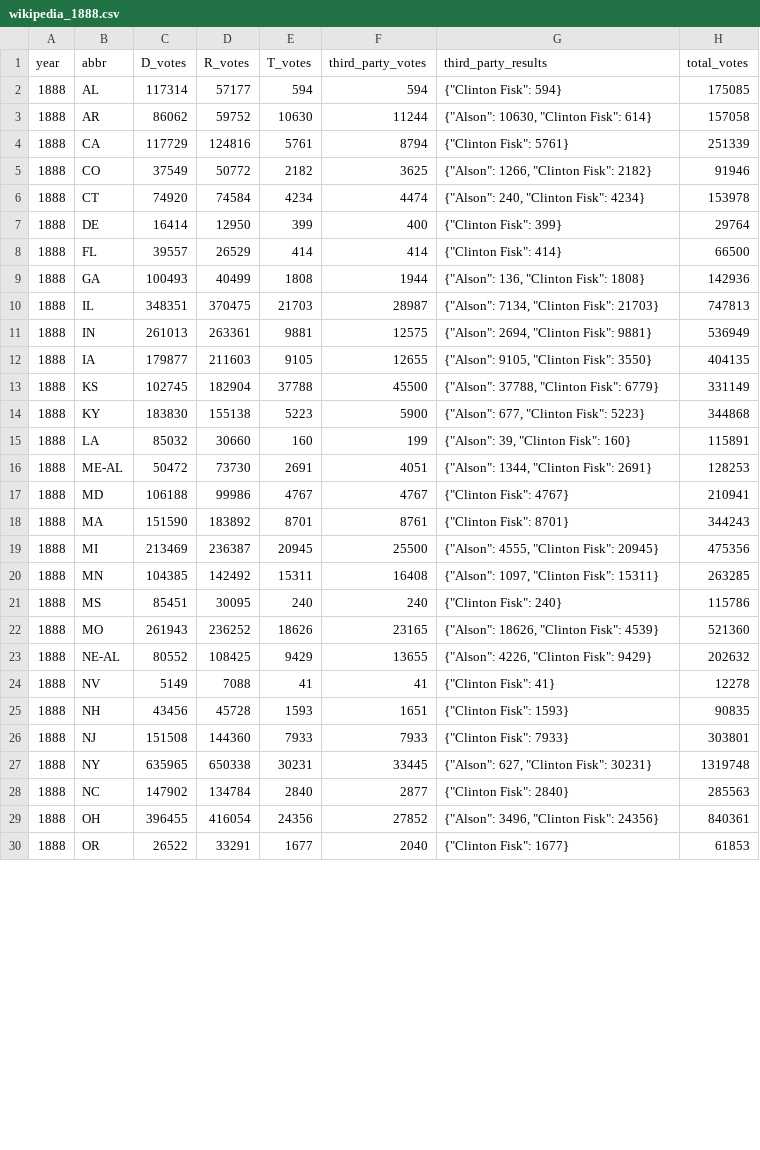
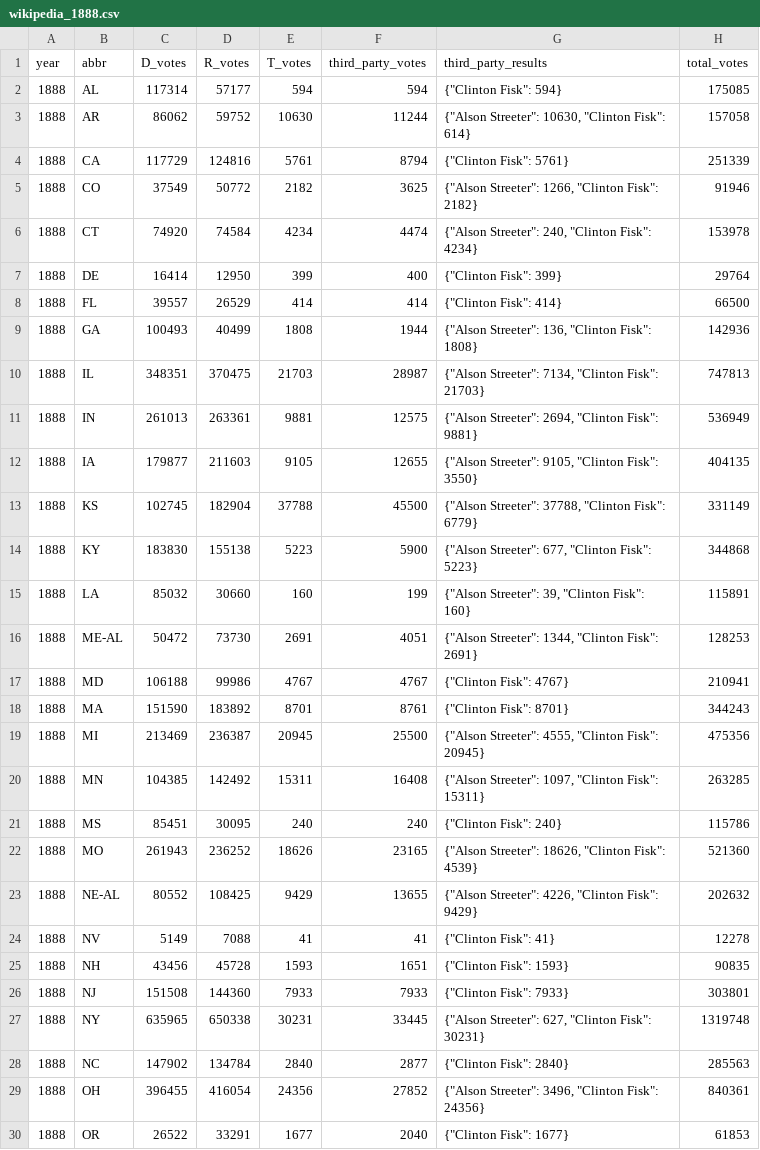
Before and after one commit to eigentaylor/margin-matters, a CSV file: election_data/wikipedia/wikipedia_1888.csv, drawn as a sheet; only a part is shown; the diff covers the shown part only.

```diff
--- a/election_data/wikipedia/wikipedia_1888.csv
+++ b/election_data/wikipedia/wikipedia_1888.csv
@@ -2,23 +2,23 @@ year,abbr,D_votes,R_votes,T_votes,third_party_votes,third_party_results,total_vo
 1888,AL,117314,57177,594,594,"{""Clinton Fisk"": 594}",175085
-1888,AR,86062,59752,10630,11244,"{""Alson"": 10630, ""Clinton Fisk"": 614}",157058
+1888,AR,86062,59752,10630,11244,"{""Alson Streeter"": 10630, ""Clinton Fisk"": 614}",157058
 1888,CA,117729,124816,5761,8794,"{""Clinton Fisk"": 5761}",251339
-1888,CO,37549,50772,2182,3625,"{""Alson"": 1266, ""Clinton Fisk"": 2182}",91946
-1888,CT,74920,74584,4234,4474,"{""Alson"": 240, ""Clinton Fisk"": 4234}",153978
+1888,CO,37549,50772,2182,3625,"{""Alson Streeter"": 1266, ""Clinton Fisk"": 2182}",91946
+1888,CT,74920,74584,4234,4474,"{""Alson Streeter"": 240, ""Clinton Fisk"": 4234}",153978
 1888,DE,16414,12950,399,400,"{""Clinton Fisk"": 399}",29764
 1888,FL,39557,26529,414,414,"{""Clinton Fisk"": 414}",66500
-1888,GA,100493,40499,1808,1944,"{""Alson"": 136, ""Clinton Fisk"": 1808}",142936
-1888,IL,348351,370475,21703,28987,"{""Alson"": 7134, ""Clinton Fisk"": 21703}",747813
-1888,IN,261013,263361,9881,12575,"{""Alson"": 2694, ""Clinton Fisk"": 9881}",536949
-1888,IA,179877,211603,9105,12655,"{""Alson"": 9105, ""Clinton Fisk"": 3550}",404135
-1888,KS,102745,182904,37788,45500,"{""Alson"": 37788, ""Clinton Fisk"": 6779}",331149
-1888,KY,183830,155138,5223,5900,"{""Alson"": 677, ""Clinton Fisk"": 5223}",344868
-1888,LA,85032,30660,160,199,"{""Alson"": 39, ""Clinton Fisk"": 160}",115891
-1888,ME-AL,50472,73730,2691,4051,"{""Alson"": 1344, ""Clinton Fisk"": 2691}",128253
+1888,GA,100493,40499,1808,1944,"{""Alson Streeter"": 136, ""Clinton Fisk"": 1808}",142936
+1888,IL,348351,370475,21703,28987,"{""Alson Streeter"": 7134, ""Clinton Fisk"": 21703}",747813
+1888,IN,261013,263361,9881,12575,"{""Alson Streeter"": 2694, ""Clinton Fisk"": 9881}",536949
+1888,IA,179877,211603,9105,12655,"{""Alson Streeter"": 9105, ""Clinton Fisk"": 3550}",404135
+1888,KS,102745,182904,37788,45500,"{""Alson Streeter"": 37788, ""Clinton Fisk"": 6779}",331149
+1888,KY,183830,155138,5223,5900,"{""Alson Streeter"": 677, ""Clinton Fisk"": 5223}",344868
+1888,LA,85032,30660,160,199,"{""Alson Streeter"": 39, ""Clinton Fisk"": 160}",115891
+1888,ME-AL,50472,73730,2691,4051,"{""Alson Streeter"": 1344, ""Clinton Fisk"": 2691}",128253
 1888,MD,106188,99986,4767,4767,"{""Clinton Fisk"": 4767}",210941
 1888,MA,151590,183892,8701,8761,"{""Clinton Fisk"": 8701}",344243
-1888,MI,213469,236387,20945,25500,"{""Alson"": 4555, ""Clinton Fisk"": 20945}",475356
-1888,MN,104385,142492,15311,16408,"{""Alson"": 1097, ""Clinton Fisk"": 15311}",263285
+1888,MI,213469,236387,20945,25500,"{""Alson Streeter"": 4555, ""Clinton Fisk"": 20945}",475356
+1888,MN,104385,142492,15311,16408,"{""Alson Streeter"": 1097, ""Clinton Fisk"": 15311}",263285
 1888,MS,85451,30095,240,240,"{""Clinton Fisk"": 240}",115786
-1888,MO,261943,236252,18626,23165,"{""Alson"": 18626, ""Clinton Fisk"": 4539}",521360
-1888,NE-AL,80552,108425,9429,13655,"{""Alson"": 4226, ""Clinton Fisk"": 9429}",202632
+1888,MO,261943,236252,18626,23165,"{""Alson Streeter"": 18626, ""Clinton Fisk"": 4539}",521360
+1888,NE-AL,80552,108425,9429,13655,"{""Alson Streeter"": 4226, ""Clinton Fisk"": 9429}",202632
 1888,NV,5149,7088,41,41,"{""Clinton Fisk"": 41}",12278
@@ -26,5 +26,5 @@ year,abbr,D_votes,R_votes,T_votes,third_party_votes,third_party_results,total_vo
 1888,NJ,151508,144360,7933,7933,"{""Clinton Fisk"": 7933}",303801
-1888,NY,635965,650338,30231,33445,"{""Alson"": 627, ""Clinton Fisk"": 30231}",1319748
+1888,NY,635965,650338,30231,33445,"{""Alson Streeter"": 627, ""Clinton Fisk"": 30231}",1319748
 1888,NC,147902,134784,2840,2877,"{""Clinton Fisk"": 2840}",285563
-1888,OH,396455,416054,24356,27852,"{""Alson"": 3496, ""Clinton Fisk"": 24356}",840361
+1888,OH,396455,416054,24356,27852,"{""Alson Streeter"": 3496, ""Clinton Fisk"": 24356}",840361
 1888,OR,26522,33291,1677,2040,"{""Clinton Fisk"": 1677}",61853
```
Also changed, not shown: 8 edited cells elsewhere in this file, election_data/wikipedia/wikipedia_1876.csv, election_data/wikipedia/wikipedia_1904.csv, 14 other files.
